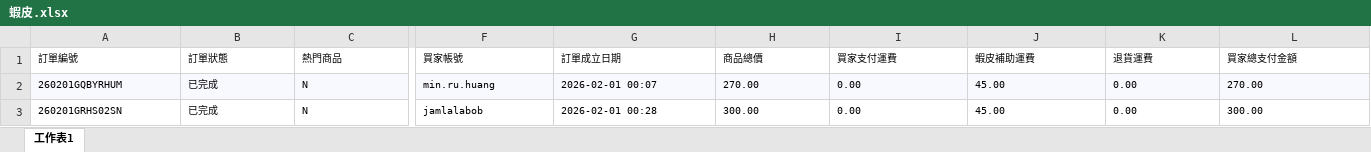
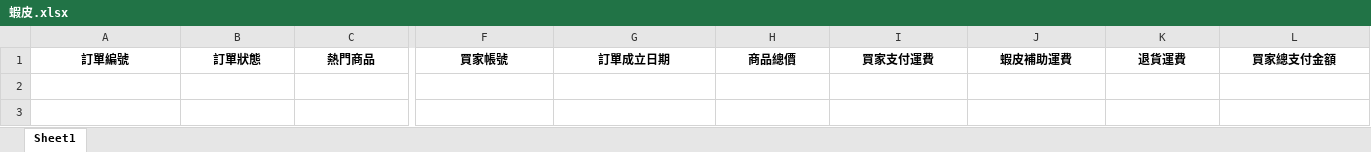
Before and after one commit to lee2nd/e-commerce-ERP-system-streamlit-app, an Excel workbook: data/蝦皮.xlsx, sheet Sheet1, drawn as a sheet; only a part is shown, gaps mark what is left out; values as stored, in another font and other column widths than the file's, no borders; rows hold the shown columns only; the diff covers the shown part only; the diff names each change by its address in the sheet, - before the commit and + after, or states it on an @@ line.

```diff
--- a/data/蝦皮.xlsx (sheet Sheet1)
+++ b/data/蝦皮.xlsx (sheet Sheet1)
-sheet tab: 工作表1
+sheet tab: Sheet1
@@ A1:L1 bold: off → on, text size: larger, alignment: left → center @@
-row 2: 260201GQBYRHUM | 已完成 | N | min.ru.huang | 2026-02-01 00:07 | 270.00 | 0.00 | 45.00 | 0.00 | 270.00
-row 3: 260201GRHS02SN | 已完成 | N | jamlalabob | 2026-02-01 00:28 | 300.00 | 0.00 | 45.00 | 0.00 | 300.00
```
Also changed, not shown: cell formats elsewhere in this sheet, data/入庫.xlsx, data/官網.xlsx, 5 other files.
